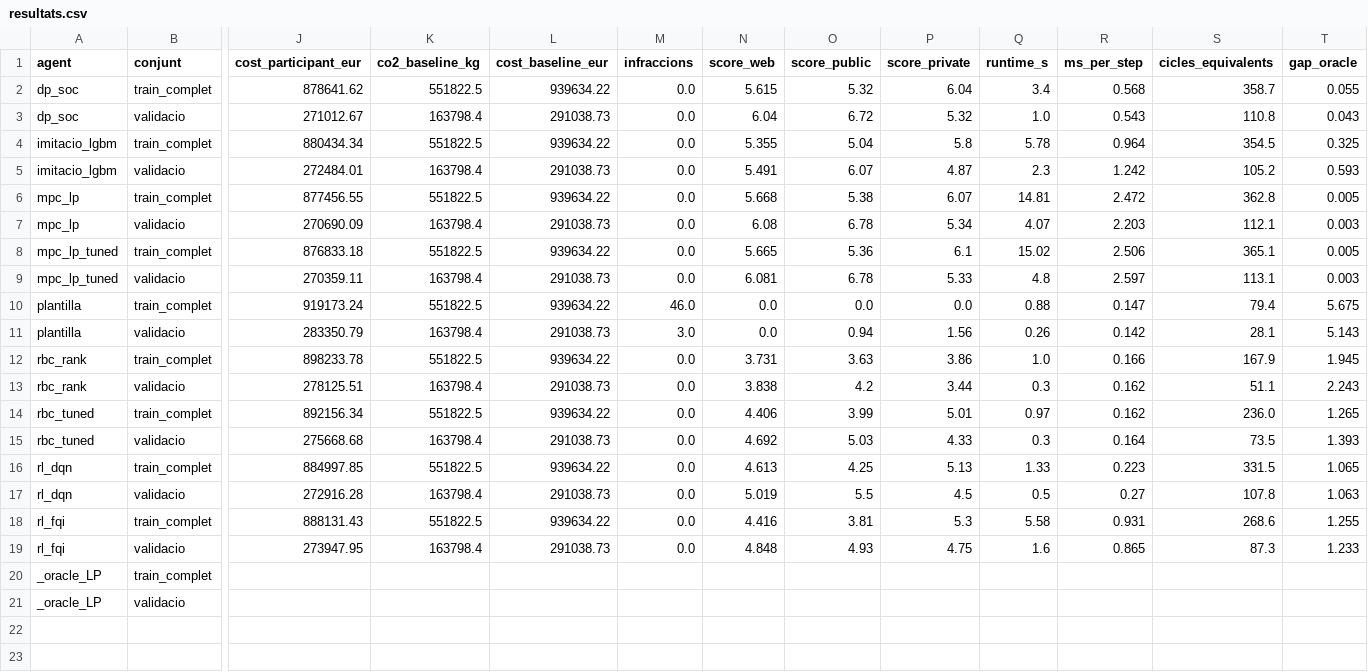
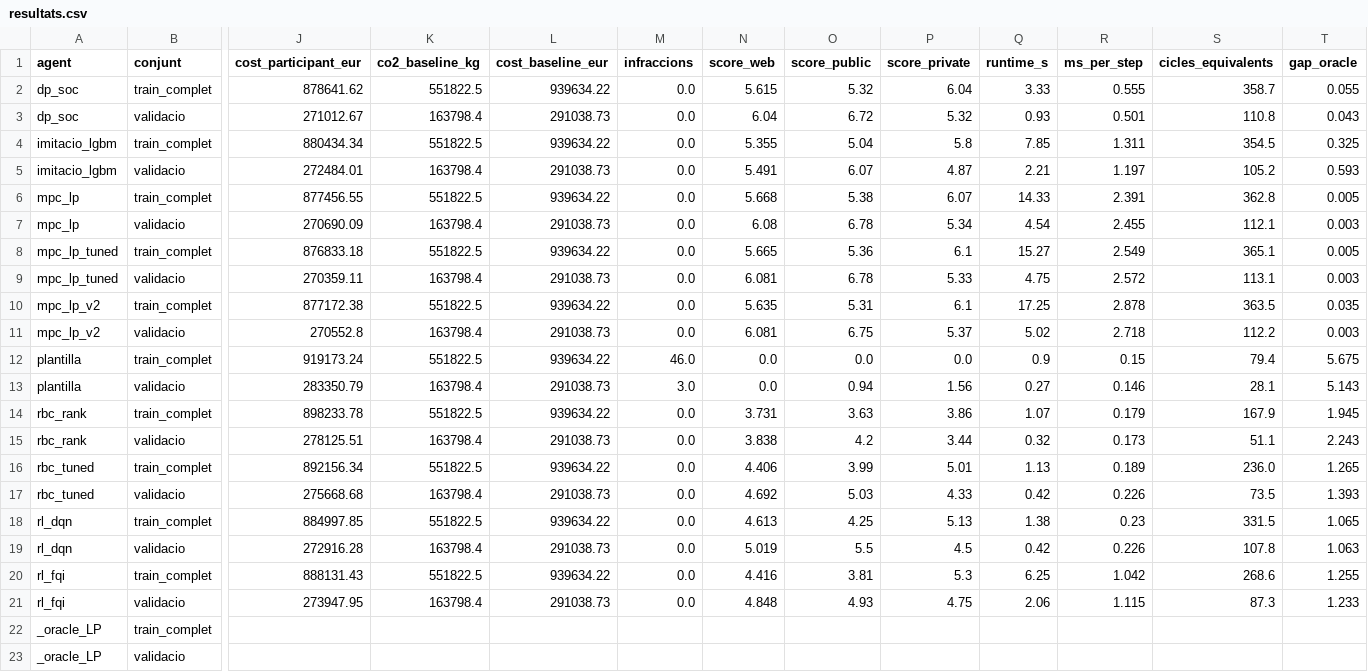
Before and after one commit to maxerrmax/DatathonFME_UPCSostenibleChallenge, a CSV file: pipeline/results/resultats.csv, drawn as a sheet; only a part is shown, gaps mark what is left out; addresses are those after the commit; rows hold the shown columns only; the diff names each change by its address in the sheet, - before the commit and + after, or states it on an @@ line.

```diff
--- a/pipeline/results/resultats.csv
+++ b/pipeline/results/resultats.csv
-Q2 (runtime_s): 3.4
+Q2 (runtime_s): 3.33
-R2 (ms_per_step): 0.568
+R2 (ms_per_step): 0.555
-Q3 (runtime_s): 1.0
+Q3 (runtime_s): 0.93
-R3 (ms_per_step): 0.543
+R3 (ms_per_step): 0.501
-Q4 (runtime_s): 5.78
+Q4 (runtime_s): 7.85
-R4 (ms_per_step): 0.964
+R4 (ms_per_step): 1.311
-Q5 (runtime_s): 2.3
+Q5 (runtime_s): 2.21
-R5 (ms_per_step): 1.242
+R5 (ms_per_step): 1.197
-Q6 (runtime_s): 14.81
+Q6 (runtime_s): 14.33
-R6 (ms_per_step): 2.472
+R6 (ms_per_step): 2.391
-Q7 (runtime_s): 4.07
+Q7 (runtime_s): 4.54
-R7 (ms_per_step): 2.203
+R7 (ms_per_step): 2.455
-Q8 (runtime_s): 15.02
+Q8 (runtime_s): 15.27
-R8 (ms_per_step): 2.506
+R8 (ms_per_step): 2.549
-Q9 (runtime_s): 4.8
+Q9 (runtime_s): 4.75
-R9 (ms_per_step): 2.597
+R9 (ms_per_step): 2.572
+row 10: mpc_lp_v2 | train_complet | 877172.38 | 551822.5 | 939634.22 | 0.0 | 5.635 | 5.31 | 6.1 | 17.25 | 2.878 | 363.5 | 0.035
+row 11: mpc_lp_v2 | validacio | 270552.8 | 163798.4 | 291038.73 | 0.0 | 6.081 | 6.75 | 5.37 | 5.02 | 2.718 | 112.2 | 0.003
-Q12 (runtime_s): 0.88
+Q12 (runtime_s): 0.9
-R12 (ms_per_step): 0.147
+R12 (ms_per_step): 0.15
-Q13 (runtime_s): 0.26
+Q13 (runtime_s): 0.27
-R13 (ms_per_step): 0.142
+R13 (ms_per_step): 0.146
-Q14 (runtime_s): 1.0
+Q14 (runtime_s): 1.07
-R14 (ms_per_step): 0.166
+R14 (ms_per_step): 0.179
-Q15 (runtime_s): 0.3
+Q15 (runtime_s): 0.32
-R15 (ms_per_step): 0.162
+R15 (ms_per_step): 0.173
-Q16 (runtime_s): 0.97
+Q16 (runtime_s): 1.13
-R16 (ms_per_step): 0.162
+R16 (ms_per_step): 0.189
-Q17 (runtime_s): 0.3
+Q17 (runtime_s): 0.42
-R17 (ms_per_step): 0.164
+R17 (ms_per_step): 0.226
-Q18 (runtime_s): 1.33
+Q18 (runtime_s): 1.38
-R18 (ms_per_step): 0.223
+R18 (ms_per_step): 0.23
-Q19 (runtime_s): 0.5
+Q19 (runtime_s): 0.42
-R19 (ms_per_step): 0.27
+R19 (ms_per_step): 0.226
-Q20 (runtime_s): 5.58
+Q20 (runtime_s): 6.25
-R20 (ms_per_step): 0.931
+R20 (ms_per_step): 1.042
-Q21 (runtime_s): 1.6
+Q21 (runtime_s): 2.06
-R21 (ms_per_step): 0.865
+R21 (ms_per_step): 1.115
```
Also changed, not shown: 2 other files.
